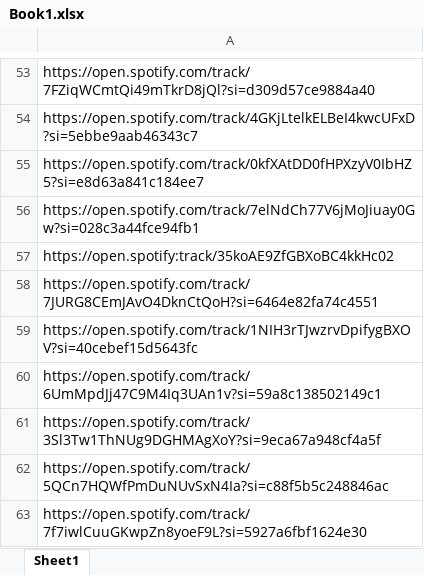
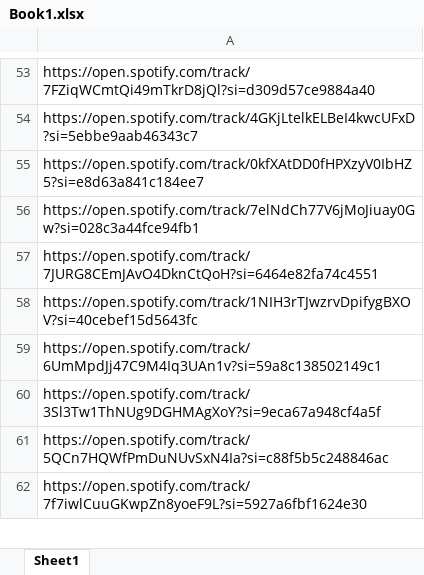
Before and after one commit to domdudepits/SCRAPPER, an Excel workbook: Book1.xlsx, sheet Sheet1, drawn as a sheet; only a part is shown, gaps mark what is left out; values as stored, in another font and other column widths than the file's, no borders; the diff names each change by its address in the sheet, - before the commit and + after, or states it on an @@ line.

```diff
--- a/Book1.xlsx (sheet Sheet1)
+++ b/Book1.xlsx (sheet Sheet1)
-row 57: https://open.spotify:track/35koAE9ZfGBXoBC4kkHc02
```
Also changed, not shown: open.xlsx, 1 other file.
